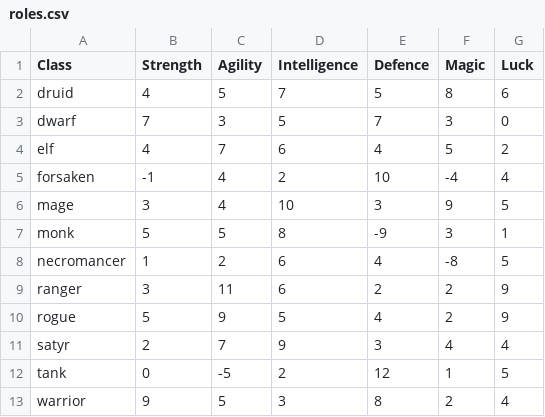
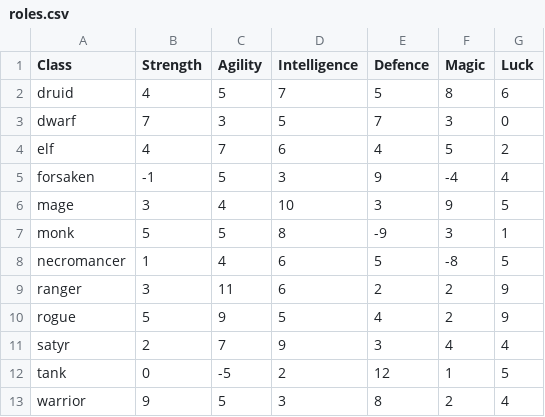
Before and after one commit to sacivashi/PYRPG, a CSV file: data/roles.csv, drawn as a sheet.

```diff
--- a/data/roles.csv
+++ b/data/roles.csv
@@ -4,6 +4,6 @@ dwarf,7,3,5,7,3,0
 elf,4,7,6,4,5,2
-forsaken,-1,4,2,10,-4,4
+forsaken,-1,5,3,9,-4,4
 mage,3,4,10,3,9,5
 monk,5,5,8,-9,3,1
-necromancer,1,2,6,4,-8,5
+necromancer,1,4,6,5,-8,5
 ranger,3,11,6,2,2,9
```
Also changed, not shown: 3 other files.
